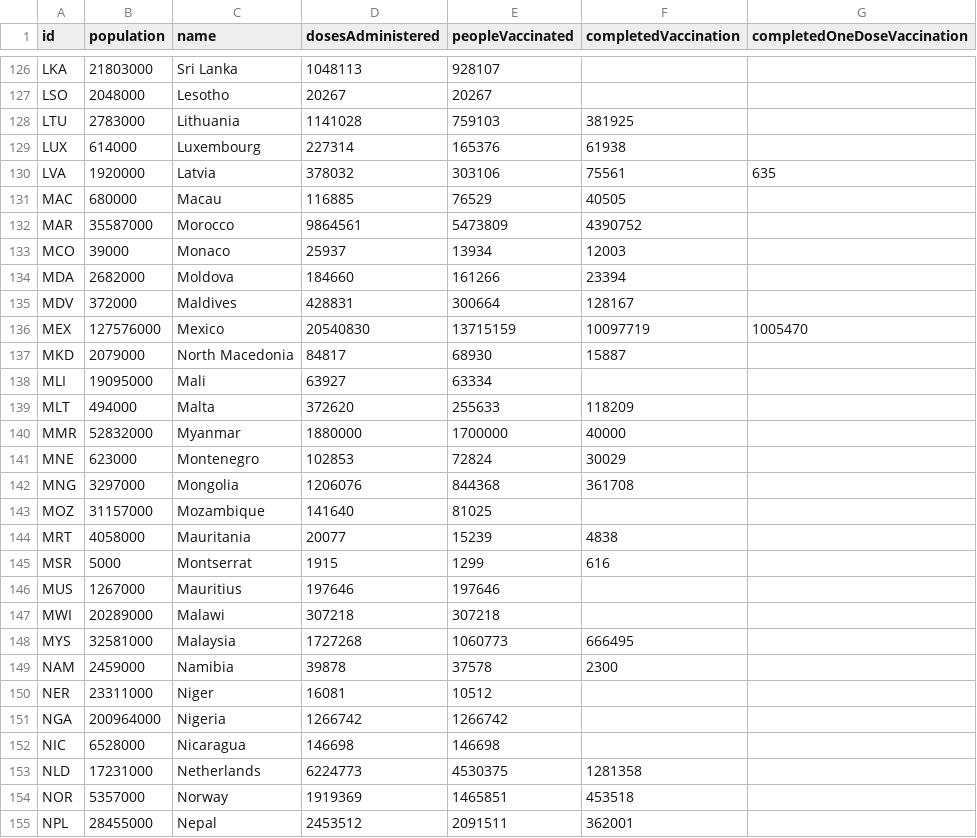
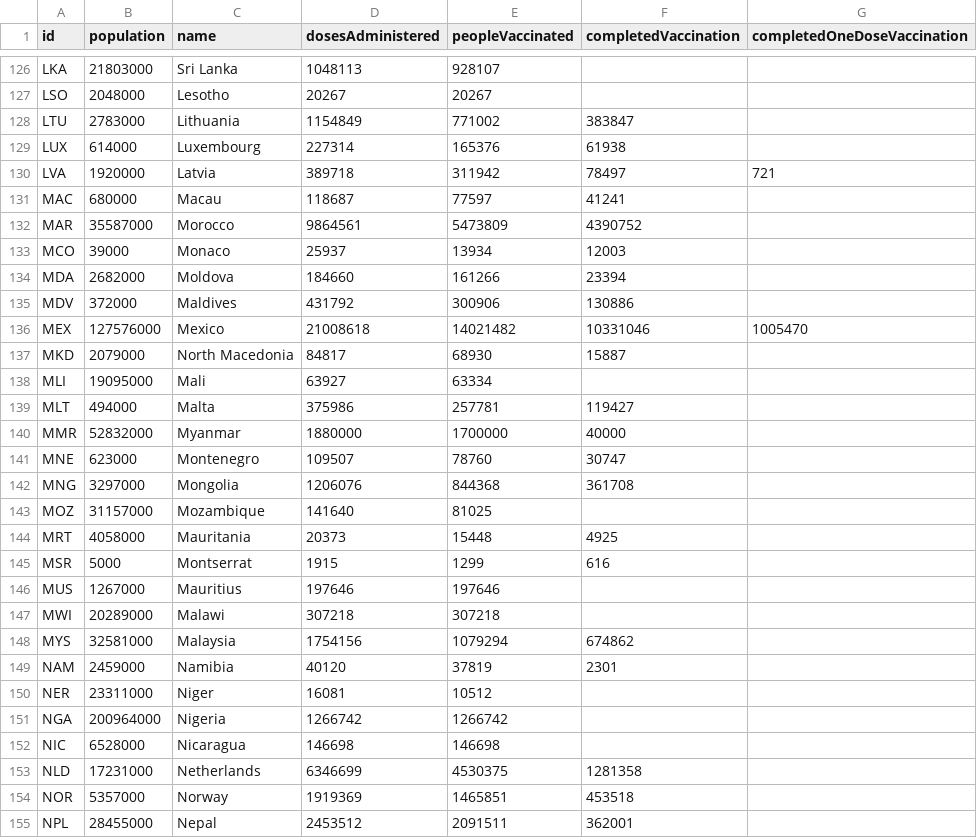
Before and after one commit to BloombergGraphics/covid-vaccine-tracker-data, a CSV file: data/current-global.csv, drawn as a sheet; only a part is shown, gaps mark what is left out; the diff covers the shown part only.

```diff
--- a/data/current-global.csv
+++ b/data/current-global.csv
@@ -127,6 +127,6 @@ LKA,21803000,Sri Lanka,1048113,928107,,
 LSO,2048000,Lesotho,20267,20267,,
-LTU,2783000,Lithuania,1141028,759103,381925,
+LTU,2783000,Lithuania,1154849,771002,383847,
 LUX,614000,Luxembourg,227314,165376,61938,
-LVA,1920000,Latvia,378032,303106,75561,635
-MAC,680000,Macau,116885,76529,40505,
+LVA,1920000,Latvia,389718,311942,78497,721
+MAC,680000,Macau,118687,77597,41241,
 MAR,35587000,Morocco,9864561,5473809,4390752,
@@ -134,12 +134,12 @@ MCO,39000,Monaco,25937,13934,12003,
 MDA,2682000,Moldova,184660,161266,23394,
-MDV,372000,Maldives,428831,300664,128167,
-MEX,127576000,Mexico,20540830,13715159,10097719,1005470
+MDV,372000,Maldives,431792,300906,130886,
+MEX,127576000,Mexico,21008618,14021482,10331046,1005470
 MKD,2079000,North Macedonia,84817,68930,15887,
 MLI,19095000,Mali,63927,63334,,
-MLT,494000,Malta,372620,255633,118209,
+MLT,494000,Malta,375986,257781,119427,
 MMR,52832000,Myanmar,1880000,1700000,40000,
-MNE,623000,Montenegro,102853,72824,30029,
+MNE,623000,Montenegro,109507,78760,30747,
 MNG,3297000,Mongolia,1206076,844368,361708,
 MOZ,31157000,Mozambique,141640,81025,,
-MRT,4058000,Mauritania,20077,15239,4838,
+MRT,4058000,Mauritania,20373,15448,4925,
 MSR,5000,Montserrat,1915,1299,616,
@@ -147,4 +147,4 @@ MUS,1267000,Mauritius,197646,197646,,
 MWI,20289000,Malawi,307218,307218,,
-MYS,32581000,Malaysia,1727268,1060773,666495,
-NAM,2459000,Namibia,39878,37578,2300,
+MYS,32581000,Malaysia,1754156,1079294,674862,
+NAM,2459000,Namibia,40120,37819,2301,
 NER,23311000,Niger,16081,10512,,
@@ -152,3 +152,3 @@ NGA,200964000,Nigeria,1266742,1266742,,
 NIC,6528000,Nicaragua,146698,146698,,
-NLD,17231000,Netherlands,6224773,4530375,1281358,
+NLD,17231000,Netherlands,6346699,4530375,1281358,
 NOR,5357000,Norway,1919369,1465851,453518,
```
Also changed, not shown: 166 edited cells elsewhere in this file, data/current-usa.csv, data/historical-global-doses-administered.csv, 2 other files.
